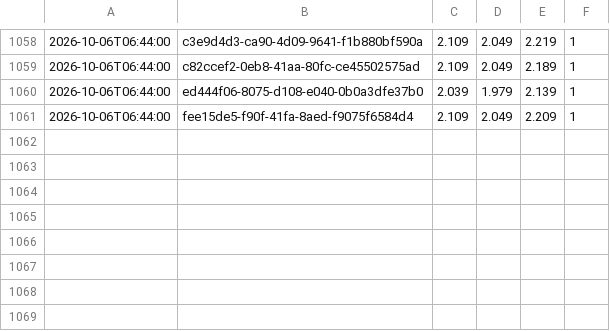
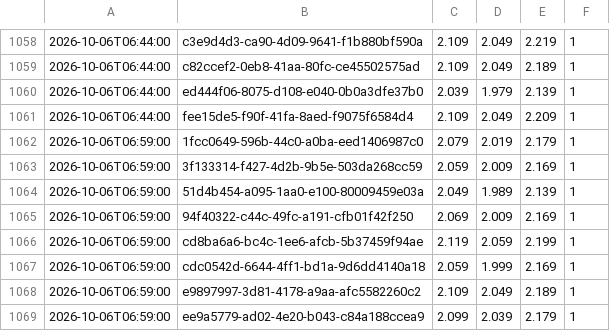
Before and after one commit to KapahutE/tankpreise, a CSV file: data/changes-2026-10.csv, drawn as a sheet; only a part is shown, gaps mark what is left out; the diff names each change by its address in the sheet, - before the commit and + after, or states it on an @@ line.

```diff
--- a/data/changes-2026-10.csv
+++ b/data/changes-2026-10.csv
+row 1062: 2026-10-06T06:59:00 | 1fcc0649-596b-44c0-a0ba-eed1406987c0 | 2.079 | 2.019 | 2.179 | 1
+row 1063: 2026-10-06T06:59:00 | 3f133314-f427-4d2b-9b5e-503da268cc59 | 2.059 | 2.009 | 2.169 | 1
+row 1064: 2026-10-06T06:59:00 | 51d4b454-a095-1aa0-e100-80009459e03a | 2.049 | 1.989 | 2.139 | 1
+row 1065: 2026-10-06T06:59:00 | 94f40322-c44c-49fc-a191-cfb01f42f250 | 2.069 | 2.009 | 2.169 | 1
+row 1066: 2026-10-06T06:59:00 | cd8ba6a6-bc4c-1ee6-afcb-5b37459f94ae | 2.119 | 2.059 | 2.199 | 1
+row 1067: 2026-10-06T06:59:00 | cdc0542d-6644-4ff1-bd1a-9d6dd4140a18 | 2.059 | 1.999 | 2.169 | 1
+row 1068: 2026-10-06T06:59:00 | e9897997-3d81-4178-a9aa-afc5582260c2 | 2.109 | 2.049 | 2.189 | 1
+row 1069: 2026-10-06T06:59:00 | ee9a5779-ad02-4e20-b043-c84a188ccea9 | 2.099 | 2.039 | 2.179 | 1
```
Also changed, not shown: 17 other files.
